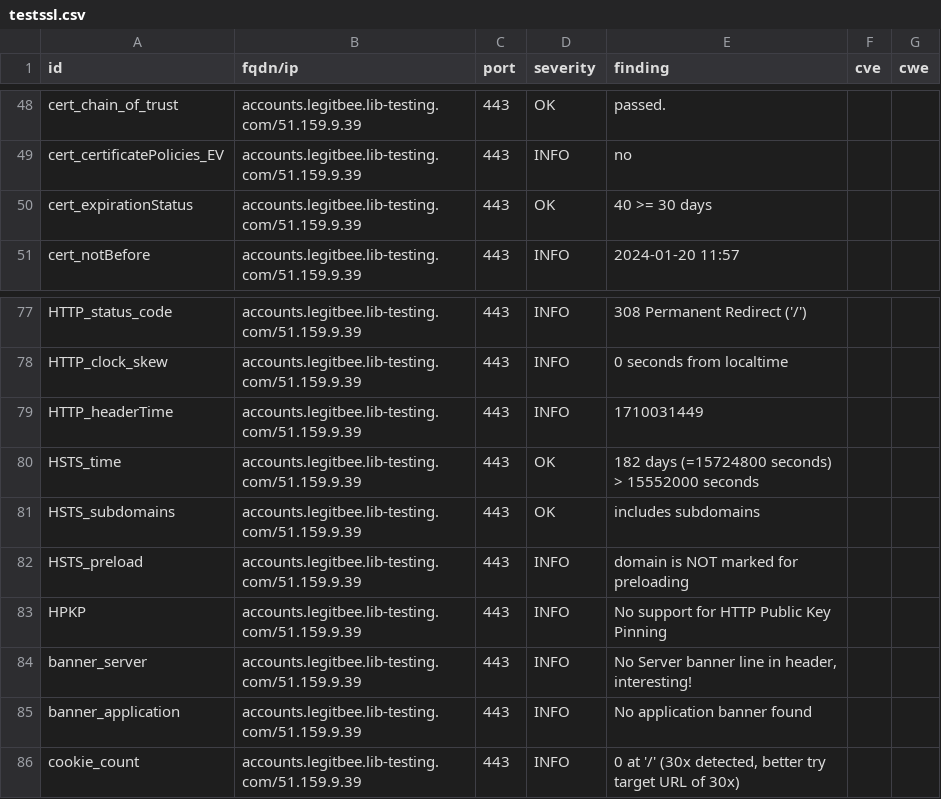
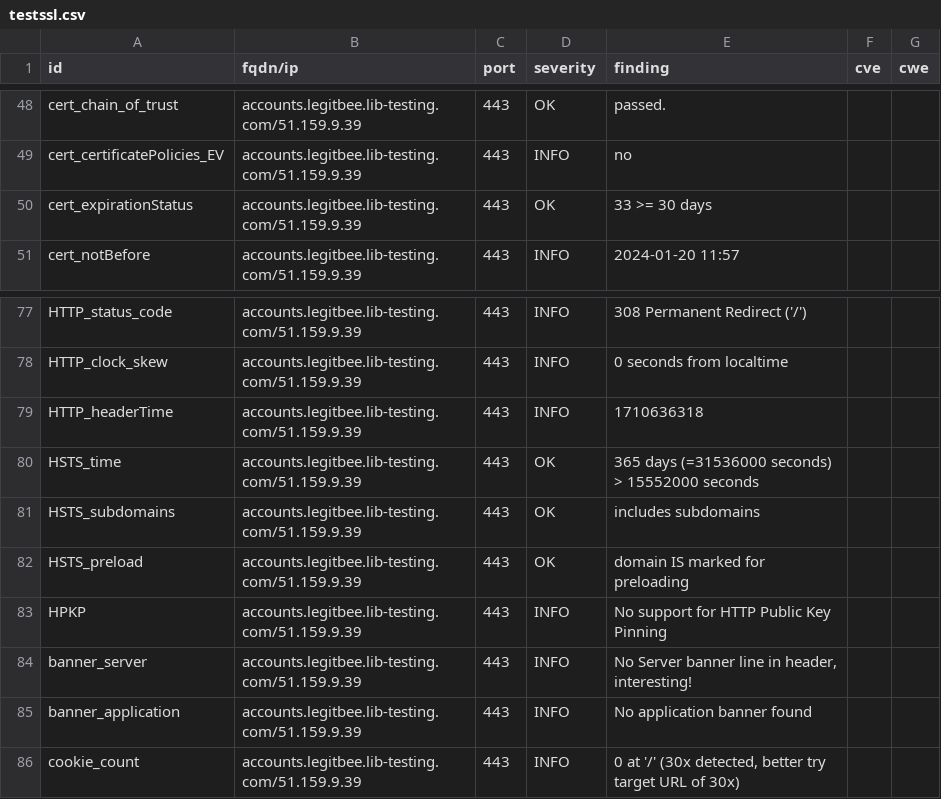
Before and after one commit to Khaled-Abdalbaki/dashlors-mirror, a CSV file: results/aHR0cHM6Ly9hY2NvdW50cy5sZWdpdGJlZS5saWItdGVzdGluZy5jb20vbG9naW4=/testssl.csv, drawn as a sheet; only a part is shown, gaps mark what is left out.

```diff
--- a/results/aHR0cHM6Ly9hY2NvdW50cy5sZWdpdGJlZS5saWItdGVzdGluZy5jb20vbG9naW4=/testssl.csv
+++ b/results/aHR0cHM6Ly9hY2NvdW50cy5sZWdpdGJlZS5saWItdGVzdGluZy5jb20vbG9naW4=/testssl.csv
@@ -49,3 +49,3 @@
 "cert_certificatePolicies_EV","accounts.legitbee.lib-testing.com/51.159.9.39","443","INFO","no","",""
-"cert_expirationStatus","accounts.legitbee.lib-testing.com/51.159.9.39","443","OK","40 >= 30 days","",""
+"cert_expirationStatus","accounts.legitbee.lib-testing.com/51.159.9.39","443","OK","33 >= 30 days","",""
 "cert_notBefore","accounts.legitbee.lib-testing.com/51.159.9.39","443","INFO","2024-01-20 11:57","",""
@@ -78,6 +78,6 @@
 "HTTP_clock_skew","accounts.legitbee.lib-testing.com/51.159.9.39","443","INFO","0 seconds from localtime","",""
-"HTTP_headerTime","accounts.legitbee.lib-testing.com/51.159.9.39","443","INFO","1710031449","",""
-"HSTS_time","accounts.legitbee.lib-testing.com/51.159.9.39","443","OK","182 days (=15724800 seconds) > 15552000 seconds","",""
+"HTTP_headerTime","accounts.legitbee.lib-testing.com/51.159.9.39","443","INFO","1710636318","",""
+"HSTS_time","accounts.legitbee.lib-testing.com/51.159.9.39","443","OK","365 days (=31536000 seconds) > 15552000 seconds","",""
 "HSTS_subdomains","accounts.legitbee.lib-testing.com/51.159.9.39","443","OK","includes subdomains","",""
-"HSTS_preload","accounts.legitbee.lib-testing.com/51.159.9.39","443","INFO","domain is NOT marked for preloading","",""
+"HSTS_preload","accounts.legitbee.lib-testing.com/51.159.9.39","443","OK","domain IS marked for preloading","",""
 "HPKP","accounts.legitbee.lib-testing.com/51.159.9.39","443","INFO","No support for HTTP Public Key Pinning","",""
```
Also changed, not shown: 10 other files.
